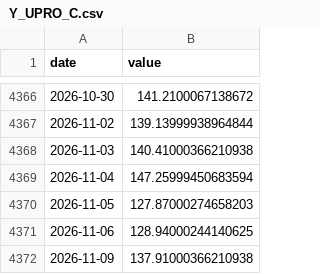
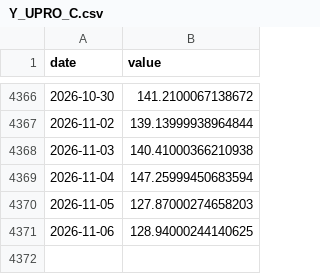
Before and after one commit to achl0902-web/back-testing, a CSV file: qld/data/macro/Y_UPRO_C.csv, drawn as a sheet; only a part is shown, gaps mark what is left out.

```diff
--- a/qld/data/macro/Y_UPRO_C.csv
+++ b/qld/data/macro/Y_UPRO_C.csv
@@ -4371,2 +4371 @@ date,value
 2026-11-06,128.94000244140625
-2026-11-09,137.91000366210938
```
Also changed, not shown: qld/data/macro/Y_QQQ.csv, qld/data/macro/Y_QQQ_C.csv, 19 other files.
